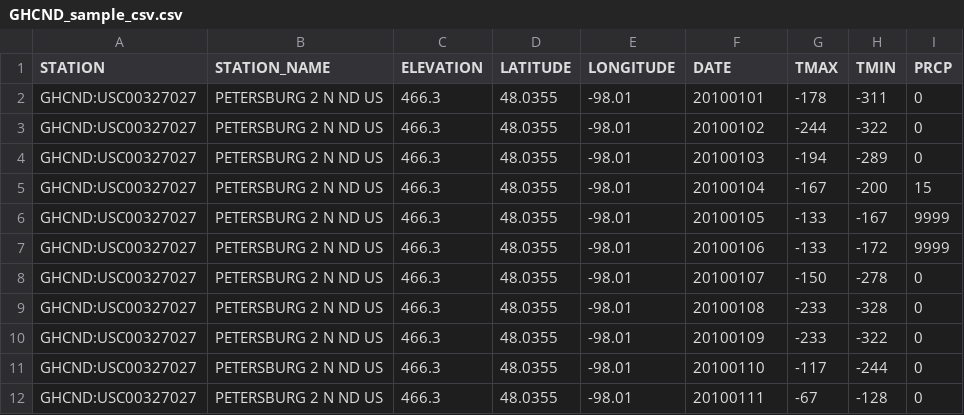
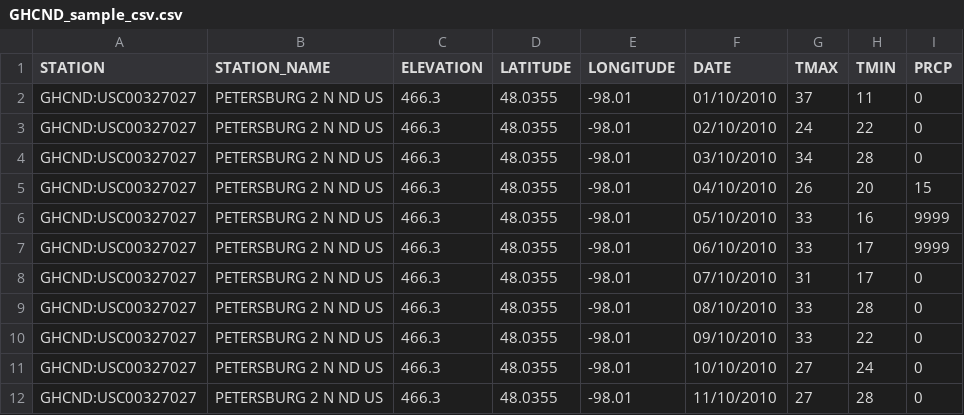
Before and after one commit to bellabauer/MineracaoDados, a CSV file: my/datasets/SmartLab/GHCND_sample_csv.csv, drawn as a sheet; only a part is shown; the diff covers the shown part only.

```diff
--- a/my/datasets/SmartLab/GHCND_sample_csv.csv
+++ b/my/datasets/SmartLab/GHCND_sample_csv.csv
@@ -1,12 +1,12 @@
 STATION,STATION_NAME,ELEVATION,LATITUDE,LONGITUDE,DATE,TMAX,TMIN,PRCP
-GHCND:USC00327027,PETERSBURG 2 N ND US,466.3,48.0355,-98.01,20100101,-178,-311,0
-GHCND:USC00327027,PETERSBURG 2 N ND US,466.3,48.0355,-98.01,20100102,-244,-322,0
-GHCND:USC00327027,PETERSBURG 2 N ND US,466.3,48.0355,-98.01,20100103,-194,-289,0
-GHCND:USC00327027,PETERSBURG 2 N ND US,466.3,48.0355,-98.01,20100104,-167,-200,15
-GHCND:USC00327027,PETERSBURG 2 N ND US,466.3,48.0355,-98.01,20100105,-133,-167,9999
-GHCND:USC00327027,PETERSBURG 2 N ND US,466.3,48.0355,-98.01,20100106,-133,-172,9999
-GHCND:USC00327027,PETERSBURG 2 N ND US,466.3,48.0355,-98.01,20100107,-150,-278,0
-GHCND:USC00327027,PETERSBURG 2 N ND US,466.3,48.0355,-98.01,20100108,-233,-328,0
-GHCND:USC00327027,PETERSBURG 2 N ND US,466.3,48.0355,-98.01,20100109,-233,-322,0
-GHCND:USC00327027,PETERSBURG 2 N ND US,466.3,48.0355,-98.01,20100110,-117,-244,0
-GHCND:USC00327027,PETERSBURG 2 N ND US,466.3,48.0355,-98.01,20100111,-67,-128,0
+GHCND:USC00327027,PETERSBURG 2 N ND US,466.3,48.0355,-98.01,01/10/2010,37,11,0
+GHCND:USC00327027,PETERSBURG 2 N ND US,466.3,48.0355,-98.01,02/10/2010,24,22,0
+GHCND:USC00327027,PETERSBURG 2 N ND US,466.3,48.0355,-98.01,03/10/2010,34,28,0
+GHCND:USC00327027,PETERSBURG 2 N ND US,466.3,48.0355,-98.01,04/10/2010,26,20,15
+GHCND:USC00327027,PETERSBURG 2 N ND US,466.3,48.0355,-98.01,05/10/2010,33,16,9999
+GHCND:USC00327027,PETERSBURG 2 N ND US,466.3,48.0355,-98.01,06/10/2010,33,17,9999
+GHCND:USC00327027,PETERSBURG 2 N ND US,466.3,48.0355,-98.01,07/10/2010,31,17,0
+GHCND:USC00327027,PETERSBURG 2 N ND US,466.3,48.0355,-98.01,08/10/2010,33,28,0
+GHCND:USC00327027,PETERSBURG 2 N ND US,466.3,48.0355,-98.01,09/10/2010,33,22,0
+GHCND:USC00327027,PETERSBURG 2 N ND US,466.3,48.0355,-98.01,10/10/2010,27,24,0
+GHCND:USC00327027,PETERSBURG 2 N ND US,466.3,48.0355,-98.01,11/10/2010,27,28,0
```
Also changed, not shown: 57 edited cells elsewhere in this file, 1 other file.
